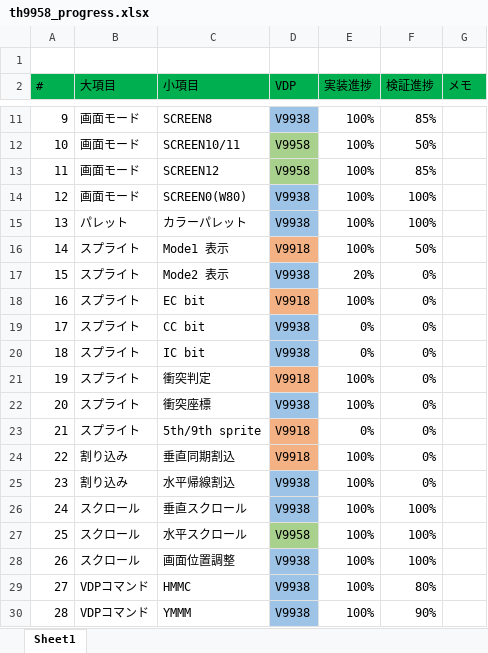
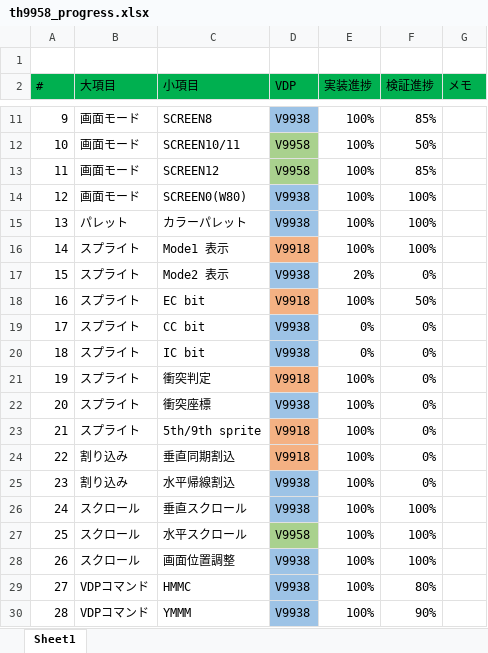
Before and after one commit to hra1129/TangCartMSX, an Excel workbook: RTL/tangnano20k_vdp_cartridge_step7/src/th9958/doc/th9958_progress.xlsx, sheet Sheet1, drawn as a sheet; only a part is shown, gaps mark what is left out; values as stored, in another font and other column widths than the file's, no borders; conditional formats not drawn; the diff names each change by its address in the sheet, - before the commit and + after, or states it on an @@ line.

```diff
--- a/RTL/tangnano20k_vdp_cartridge_step7/src/th9958/doc/th9958_progress.xlsx (sheet Sheet1)
+++ b/RTL/tangnano20k_vdp_cartridge_step7/src/th9958/doc/th9958_progress.xlsx (sheet Sheet1)
-F16 (検証進捗): 50%
+F16 (検証進捗): 100%
-F18 (検証進捗): 0%
+F18 (検証進捗): 50%
-E23 (実装進捗): 0%
+E23 (実装進捗): 100%
```
Also changed, not shown: 17 other files.
